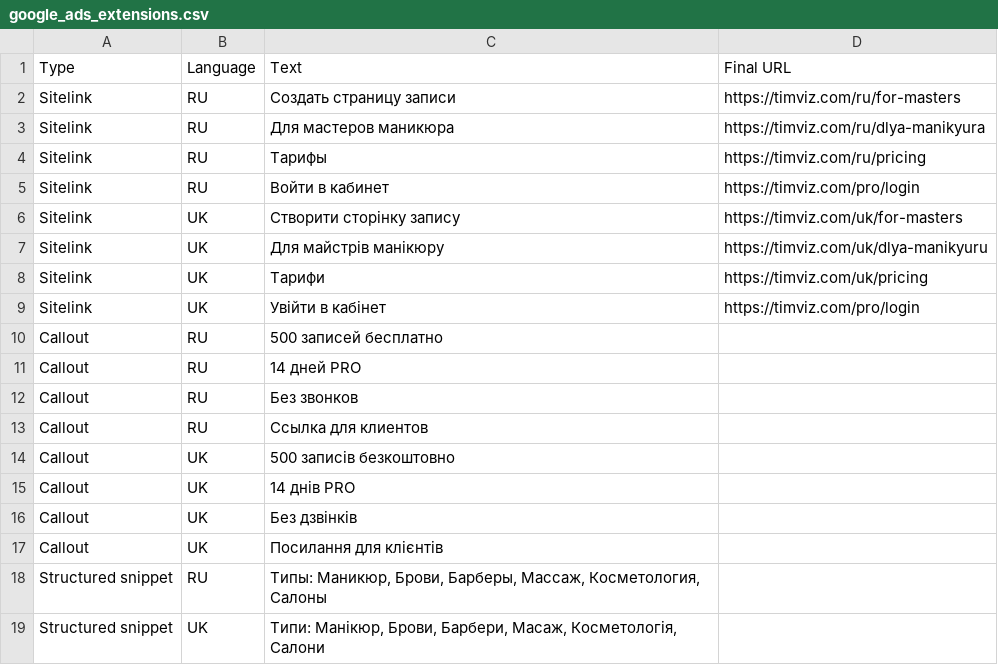
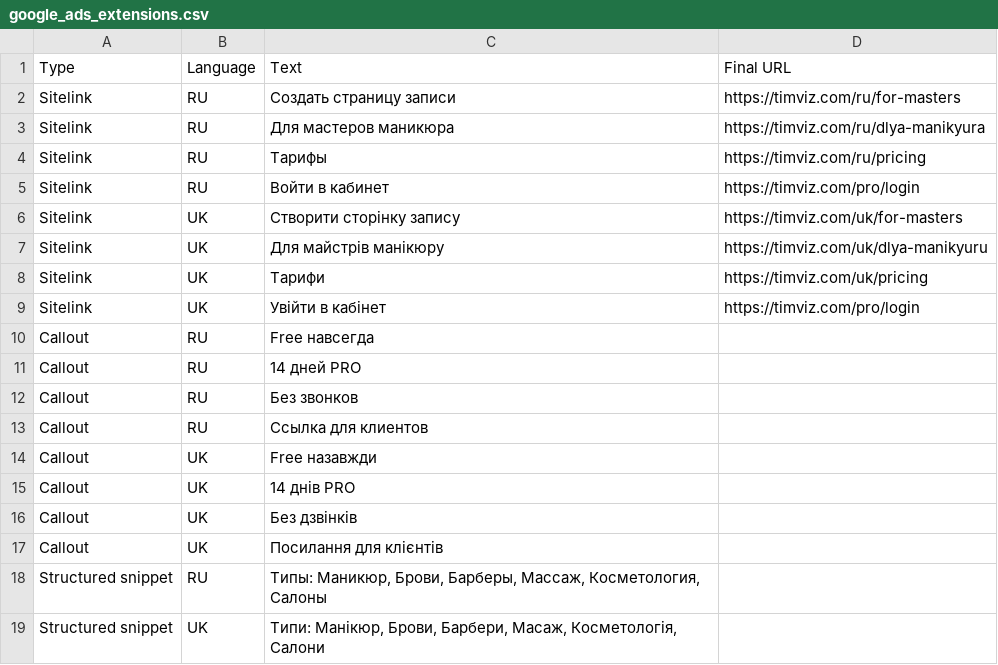
Before and after one commit to kompuaternet/timviz, a CSV file: docs/google-ads-masters/google_ads_extensions.csv, drawn as a sheet.

```diff
--- a/docs/google-ads-masters/google_ads_extensions.csv
+++ b/docs/google-ads-masters/google_ads_extensions.csv
@@ -9,3 +9,3 @@ Sitelink,UK,Тарифи,https://timviz.com/uk/pricing
 Sitelink,UK,Увійти в кабінет,https://timviz.com/pro/login
-Callout,RU,500 записей бесплатно,
+Callout,RU,Free навсегда,
 Callout,RU,14 дней PRO,
@@ -13,3 +13,3 @@ Callout,RU,Без звонков,
 Callout,RU,Ссылка для клиентов,
-Callout,UK,500 записів безкоштовно,
+Callout,UK,Free назавжди,
 Callout,UK,14 днів PRO,
```
Also changed, not shown: docs/google-ads-masters/google_ads_responsive_search_ads.csv, docs/google-ads-masters/meta_ads_plan.csv, 13 other files.
